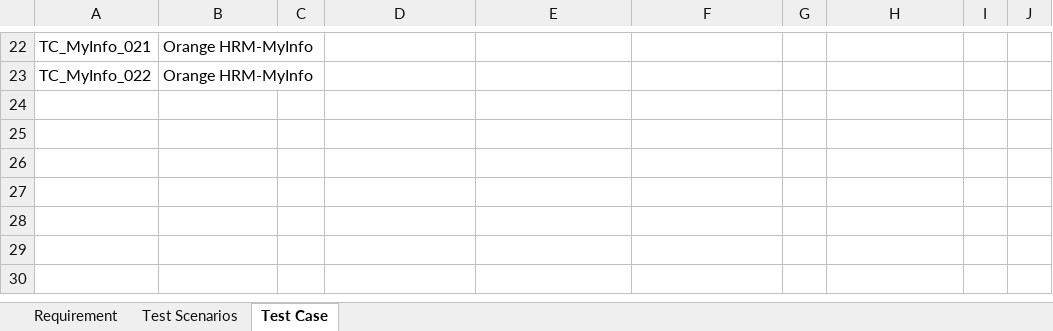
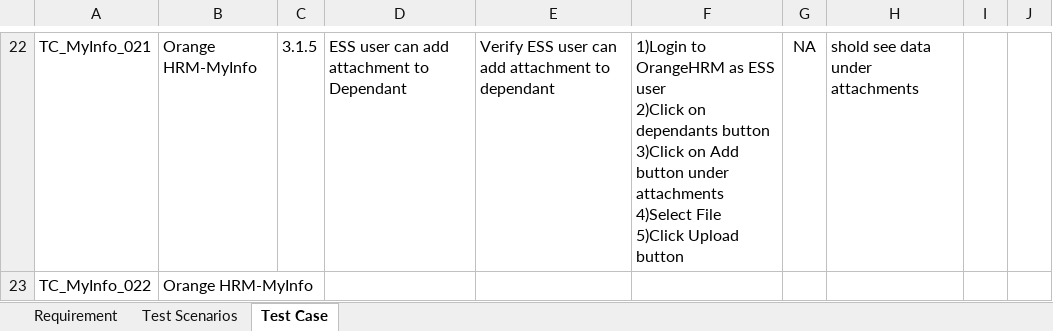
Before and after one commit to PawinThamruangthong/TestingSomething, an Excel workbook: manual test/Project1 OrangeHRM/OrangeHRM manualtest document.xlsx, sheet Test Case, drawn as a sheet; only a part is shown, gaps mark what is left out; values as stored, in another font and other column widths than the file's, no borders; ↵ is a line break in a cell; the diff covers the shown part only; the diff names each change by its address in the sheet, - before the commit and + after, or states it on an @@ line.

Commit message:
OrangeHRM - TestCase
Create testcase from scenario 14/43

```diff
--- a/manual test/Project1 OrangeHRM/OrangeHRM manualtest document.xlsx (sheet Test Case)
+++ b/manual test/Project1 OrangeHRM/OrangeHRM manualtest document.xlsx (sheet Test Case)
-C22: (empty)
+C22: 3.1.5
-D22: (empty)
+D22: ESS user can add attachment to Dependant
-E22: (empty)
+E22: Verify ESS user can add attachment to dependant
-F22: (empty)
+F22: 1)Login to OrangeHRM as ESS user ↵ 2)Click on dependants button ↵ 3)Click on Add button under attachments ↵ 4)Select File ↵ 5)Click Upload button
-G22: (empty)
+G22: NA
-H22: (empty)
+H22: shold see data under attachments
```
Also changed, not shown: 35 edited cells elsewhere in this sheet, sheet Test Scenarios.
